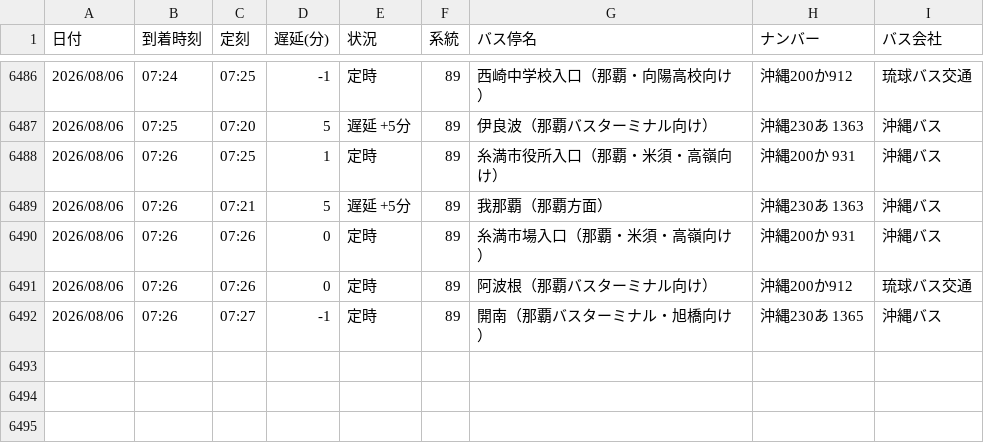
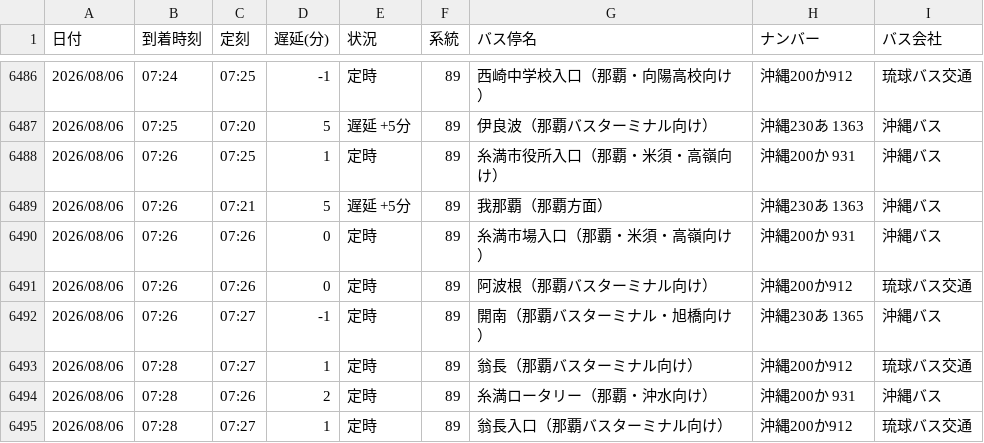
Before and after one commit to uy819/bus-tracker, a CSV file: bus_arrival_log.csv, drawn as a sheet; only a part is shown, gaps mark what is left out; the diff names each change by its address in the sheet, - before the commit and + after, or states it on an @@ line.

```diff
--- a/bus_arrival_log.csv
+++ b/bus_arrival_log.csv
+row 6493: 2026/08/06 | 07:28 | 07:27 | 1 | 定時 | 89 | 翁長（那覇バスターミナル向け） | 沖縄200か912 | 琉球バス交通
+row 6494: 2026/08/06 | 07:28 | 07:26 | 2 | 定時 | 89 | 糸満ロータリー（那覇・沖水向け） | 沖縄200か 931 | 沖縄バス
+row 6495: 2026/08/06 | 07:28 | 07:27 | 1 | 定時 | 89 | 翁長入口（那覇バスターミナル向け） | 沖縄200か912 | 琉球バス交通
```
Also changed, not shown: 1 other file.
